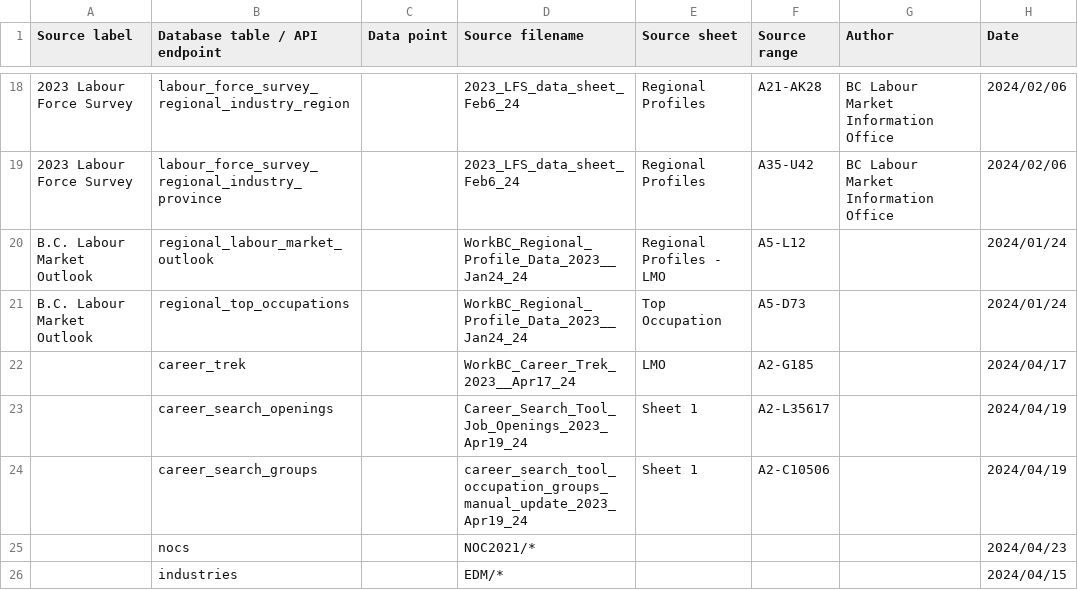
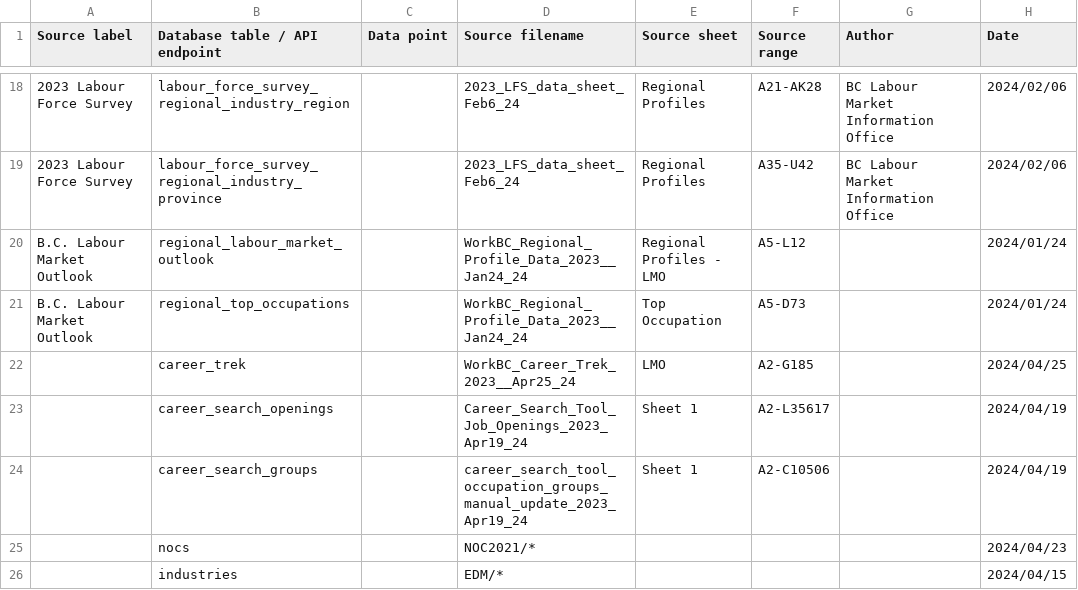
Before and after one commit to bcgov/workbc-ssot, a CSV file: migration/load/sources.csv, drawn as a sheet; only a part is shown, gaps mark what is left out.

```diff
--- a/migration/load/sources.csv
+++ b/migration/load/sources.csv
@@ -21,3 +21,3 @@
 "B.C. Labour Market Outlook","regional_top_occupations",,"WorkBC_Regional_Profile_Data_2023__Jan24_24","Top Occupation","A5-D73",,"2024/01/24"
-,"career_trek",,"WorkBC_Career_Trek_2023__Apr17_24","LMO","A2-G185",,"2024/04/17"
+,"career_trek",,"WorkBC_Career_Trek_2023__Apr25_24","LMO","A2-G185",,"2024/04/25"
 ,"career_search_openings",,"Career_Search_Tool_Job_Openings_2023_Apr19_24","Sheet 1","A2-L35617",,"2024/04/19"
```
Also changed, not shown: migration/load/career_trek.csv, 2 other files.
